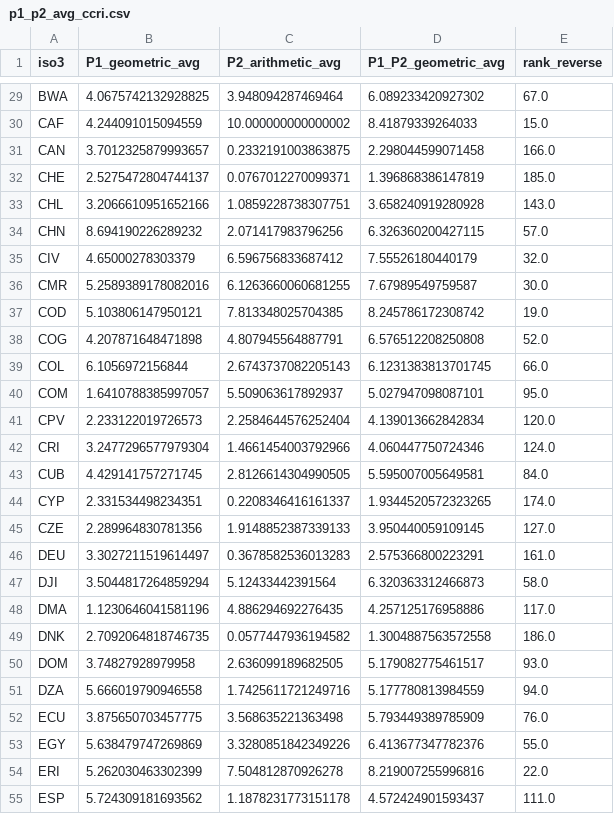
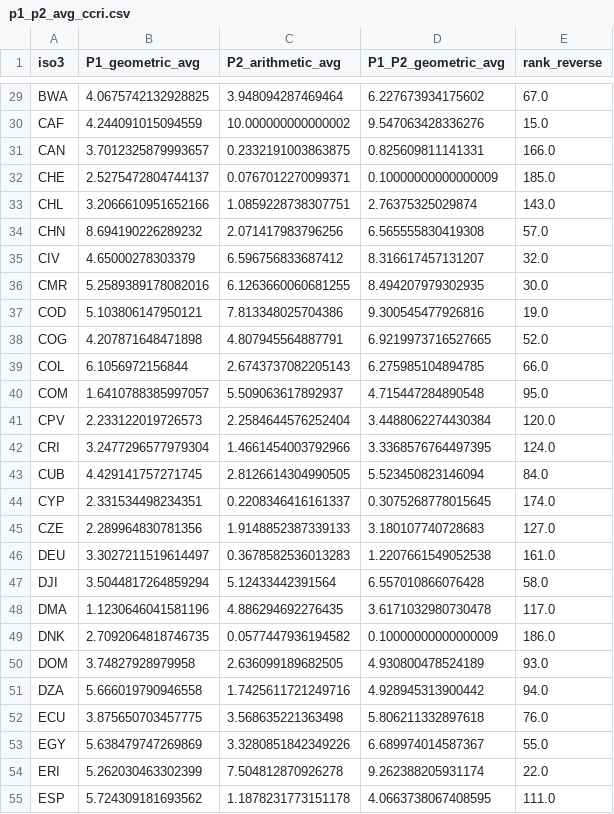
Before and after one commit to dohyung-kim/ccri, a CSV file: data/CCRI_results_misc/p1_p2_avg_ccri.csv, drawn as a sheet; only a part is shown, gaps mark what is left out; the diff covers the shown part only; the diff names each change by its address in the sheet, - before the commit and + after, or states it on an @@ line.

```diff
--- a/data/CCRI_results_misc/p1_p2_avg_ccri.csv
+++ b/data/CCRI_results_misc/p1_p2_avg_ccri.csv
-D29 (P1_P2_geometric_avg): 6.089233420927302
+D29 (P1_P2_geometric_avg): 6.227673934175602
-D30 (P1_P2_geometric_avg): 8.41879339264033
+D30 (P1_P2_geometric_avg): 9.547063428336276
-D31 (P1_P2_geometric_avg): 2.298044599071458
+D31 (P1_P2_geometric_avg): 0.825609811141331
-D32 (P1_P2_geometric_avg): 1.396868386147819
+D32 (P1_P2_geometric_avg): 0.10000000000000009
-D33 (P1_P2_geometric_avg): 3.658240919280928
+D33 (P1_P2_geometric_avg): 2.76375325029874
-D34 (P1_P2_geometric_avg): 6.326360200427115
+D34 (P1_P2_geometric_avg): 6.565555830419308
-D35 (P1_P2_geometric_avg): 7.55526180440179
+D35 (P1_P2_geometric_avg): 8.316617457131207
-D36 (P1_P2_geometric_avg): 7.67989549759587
+D36 (P1_P2_geometric_avg): 8.494207979302935
-C37 (P2_arithmetic_avg): 7.813348025704385
+C37 (P2_arithmetic_avg): 7.813348025704386
-D37 (P1_P2_geometric_avg): 8.245786172308742
+D37 (P1_P2_geometric_avg): 9.300545477926816
-D38 (P1_P2_geometric_avg): 6.576512208250808
+D38 (P1_P2_geometric_avg): 6.9219973716527665
-D39 (P1_P2_geometric_avg): 6.1231383813701745
+D39 (P1_P2_geometric_avg): 6.275985104894785
-D40 (P1_P2_geometric_avg): 5.027947098087101
+D40 (P1_P2_geometric_avg): 4.715447284890548
-D41 (P1_P2_geometric_avg): 4.139013662842834
+D41 (P1_P2_geometric_avg): 3.4488062274430384
-D42 (P1_P2_geometric_avg): 4.060447750724346
+D42 (P1_P2_geometric_avg): 3.3368576764497395
-D43 (P1_P2_geometric_avg): 5.595007005649581
+D43 (P1_P2_geometric_avg): 5.523450823146094
-D44 (P1_P2_geometric_avg): 1.9344520572323265
+D44 (P1_P2_geometric_avg): 0.3075268778015645
-D45 (P1_P2_geometric_avg): 3.950440059109145
+D45 (P1_P2_geometric_avg): 3.180107740728683
-D46 (P1_P2_geometric_avg): 2.575366800223291
+D46 (P1_P2_geometric_avg): 1.2207661549052538
-D47 (P1_P2_geometric_avg): 6.320363312466873
+D47 (P1_P2_geometric_avg): 6.557010866076428
-D48 (P1_P2_geometric_avg): 4.257125176958886
+D48 (P1_P2_geometric_avg): 3.6171032980730478
-D49 (P1_P2_geometric_avg): 1.3004887563572558
+D49 (P1_P2_geometric_avg): 0.10000000000000009
-D50 (P1_P2_geometric_avg): 5.179082775461517
+D50 (P1_P2_geometric_avg): 4.930800478524189
-D51 (P1_P2_geometric_avg): 5.177780813984559
+D51 (P1_P2_geometric_avg): 4.928945313900442
-D52 (P1_P2_geometric_avg): 5.793449389785909
+D52 (P1_P2_geometric_avg): 5.806211332897618
-D53 (P1_P2_geometric_avg): 6.413677347782376
+D53 (P1_P2_geometric_avg): 6.689974014587367
-D54 (P1_P2_geometric_avg): 8.219007255996816
+D54 (P1_P2_geometric_avg): 9.262388205931174
-D55 (P1_P2_geometric_avg): 4.572424901593437
+D55 (P1_P2_geometric_avg): 4.0663738067408595
```
Also changed, not shown: 163 edited cells elsewhere in this file, 4 other files.
